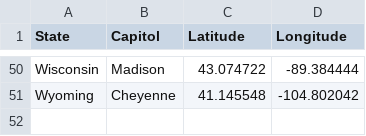
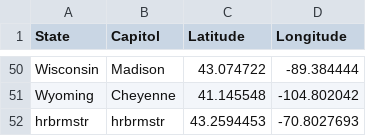
Before and after one commit to hrbrmstr/sandy, a CSV file: states-capitols.csv, drawn as a sheet; only a part is shown, gaps mark what is left out; the diff names each change by its address in the sheet, - before the commit and + after, or states it on an @@ line.

Commit message:
some lon/lat & data file tweaks

```diff
--- a/states-capitols.csv
+++ b/states-capitols.csv
+row 52: hrbrmstr | hrbrmstr | 43.2594453 | -70.8027693
```
Also changed, not shown: 3 other files.
